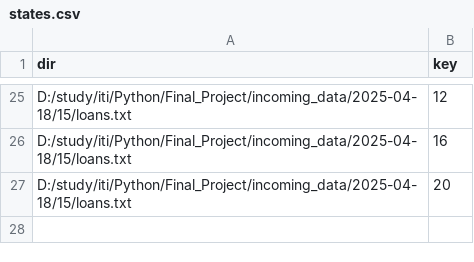
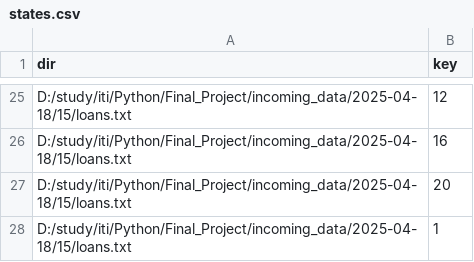
Before and after one commit to Mahmuuod/NexaBank_ETL, a CSV file: encrypt_state/states.csv, drawn as a sheet; only a part is shown, gaps mark what is left out; the diff names each change by its address in the sheet, - before the commit and + after, or states it on an @@ line.

```diff
--- a/encrypt_state/states.csv
+++ b/encrypt_state/states.csv
+row 28: D:/study/iti/Python/Final_Project/incoming_data/2025-04-18/15/loans.txt | 1
```
Also changed, not shown: 7 other files.
